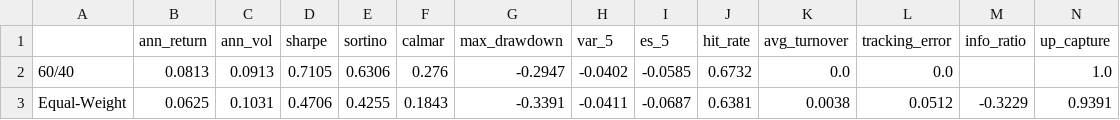
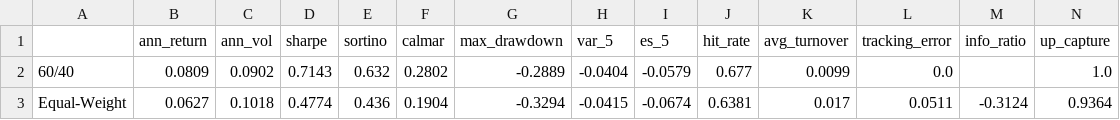
Before and after one commit to Taff1887/regime-aware-asset-allocation, a CSV file: reports/phase3/strategy_performance.csv, drawn as a sheet; only a part is shown; the diff covers the shown part only; the diff names each change by its address in the sheet, - before the commit and + after, or states it on an @@ line.

```diff
--- a/reports/phase3/strategy_performance.csv
+++ b/reports/phase3/strategy_performance.csv
-B2 (ann_return): 0.0813
+B2 (ann_return): 0.0809
-C2 (ann_vol): 0.0913
+C2 (ann_vol): 0.0902
-D2 (sharpe): 0.7105
+D2 (sharpe): 0.7143
-E2 (sortino): 0.6306
+E2 (sortino): 0.632
-F2 (calmar): 0.276
+F2 (calmar): 0.2802
-G2 (max_drawdown): -0.2947
+G2 (max_drawdown): -0.2889
-H2 (var_5): -0.0402
+H2 (var_5): -0.0404
-I2 (es_5): -0.0585
+I2 (es_5): -0.0579
-J2 (hit_rate): 0.6732
+J2 (hit_rate): 0.677
-K2 (avg_turnover): 0.0
+K2 (avg_turnover): 0.0099
-B3 (ann_return): 0.0625
+B3 (ann_return): 0.0627
-C3 (ann_vol): 0.1031
+C3 (ann_vol): 0.1018
-D3 (sharpe): 0.4706
+D3 (sharpe): 0.4774
-E3 (sortino): 0.4255
+E3 (sortino): 0.436
-F3 (calmar): 0.1843
+F3 (calmar): 0.1904
-G3 (max_drawdown): -0.3391
+G3 (max_drawdown): -0.3294
-H3 (var_5): -0.0411
+H3 (var_5): -0.0415
-I3 (es_5): -0.0687
+I3 (es_5): -0.0674
-K3 (avg_turnover): 0.0038
+K3 (avg_turnover): 0.017
-L3 (tracking_error): 0.0512
+L3 (tracking_error): 0.0511
-M3 (info_ratio): -0.3229
+M3 (info_ratio): -0.3124
-N3 (up_capture): 0.9391
+N3 (up_capture): 0.9364
```
Also changed, not shown: 115 edited cells elsewhere in this file, reports/long_history/long_crisis_drawdowns.csv, reports/long_history/long_strategy_performance.csv, 24 other files.
